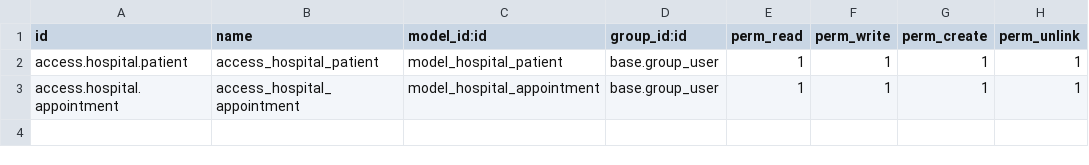
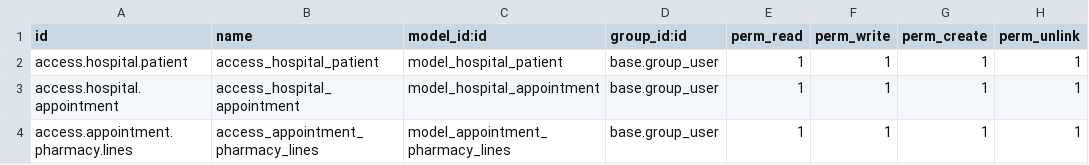
Before and after one commit to hspl-rajendra/project, a CSV file: vedant_hospital/security/ir.model.access.csv, drawn as a sheet; the diff names each change by its address in the sheet, - before the commit and + after, or states it on an @@ line.

Commit message:
one2many fileds,data hot key,control statusbar using button

```diff
--- a/vedant_hospital/security/ir.model.access.csv
+++ b/vedant_hospital/security/ir.model.access.csv
+row 4: access.appointment.pharmacy.lines | access_appointment_pharmacy_lines | model_appointment_pharmacy_lines | base.group_user | 1 | 1 | 1 | 1
```
Also changed, not shown: 3 other files.
